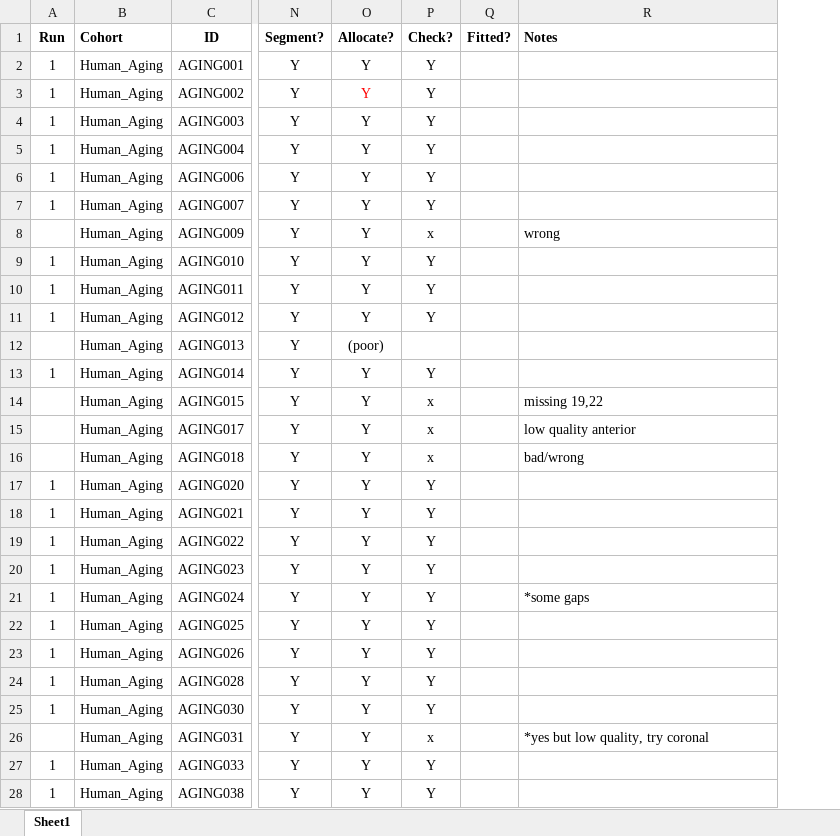
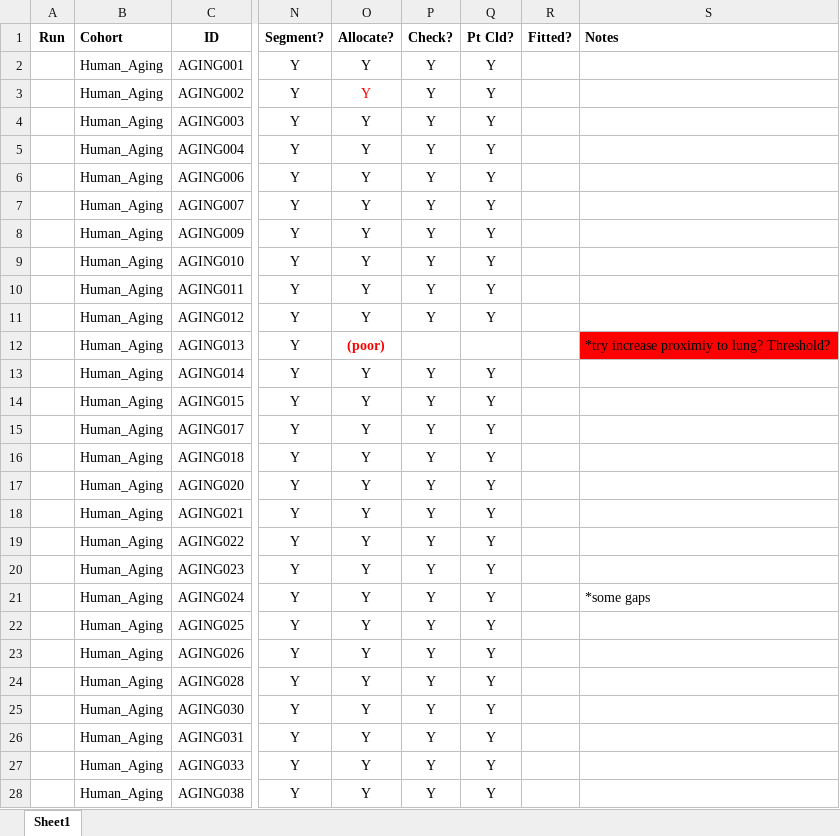
Before and after one commit to mpag253/Ribs, an Excel workbook: ribs_checklist.xlsx, sheet Sheet1, drawn as a sheet; only a part is shown, gaps mark what is left out; values as stored, in another font and other column widths than the file's, no borders; conditional formats not drawn; addresses are those after the commit; the diff covers the shown part only; the diff names each change by its address in the sheet, - before the commit and + after, or states it on an @@ line.

```diff
--- a/ribs_checklist.xlsx (sheet Sheet1)
+++ b/ribs_checklist.xlsx (sheet Sheet1)
+column Q (Pt Cld?), rows 2-28: Y | Y | Y | Y | Y | Y | Y | Y | Y | Y |  | Y | Y | Y | Y | Y | Y | Y | Y | Y | Y | Y | Y | Y | Y | Y | Y
-A2:A7 (Run): 1
+A2:A7 (Run): (empty)
-P8 (Check?): x
+P8 (Check?): Y
-S8 (Notes): wrong
+S8 (Notes): (empty)
-A9:A11 (Run): 1
+A9:A11 (Run): (empty)
@@ O12 bold: off → on, text colour: black → #FF0000 @@
-S12 (Notes): (empty)
+S12 (Notes): *try increase proximiy to lung? Threshold?
-S12 fill: none
+S12 fill: #FF0000
-A13 (Run): 1
+A13 (Run): (empty)
-P14:P16 (Check?): x
+P14:P16 (Check?): Y
-S14 (Notes): missing 19,22
+S14 (Notes): (empty)
-S15 (Notes): low quality anterior
+S15 (Notes): (empty)
-S16 (Notes): bad/wrong
+S16 (Notes): (empty)
-A17:A25 (Run): 1
+A17:A25 (Run): (empty)
-P26 (Check?): x
+P26 (Check?): Y
-S26 (Notes): *yes but low quality, try coronal
+S26 (Notes): (empty)
-A27:A28 (Run): 1
+A27:A28 (Run): (empty)
```
Also changed, not shown: 79 edited cells and cell formats elsewhere in this sheet, segmentation/ribs_data_for_allocation.xlsx, 9 other files.
